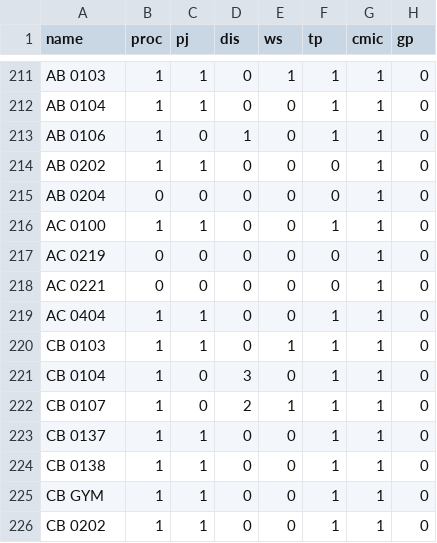
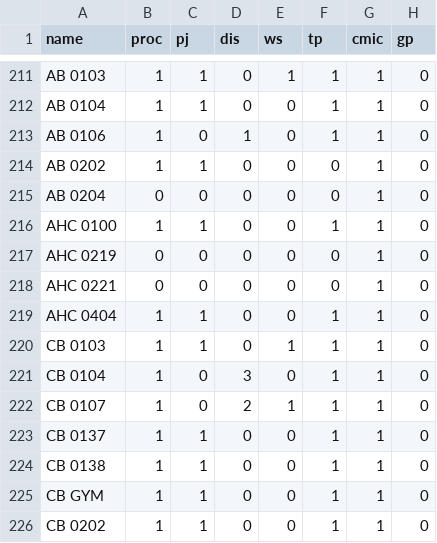
Before and after one commit to UWIT-CTS-Software/bronson_online, a CSV file: data/campus.csv, drawn as a sheet; only a part is shown, gaps mark what is left out.

```diff
--- a/data/campus.csv
+++ b/data/campus.csv
@@ -215,6 +215,6 @@ AB 0202,1,1,0,0,0,1,0
 AB 0204,0,0,0,0,0,1,0
-AC 0100,1,1,0,0,1,1,0
-AC 0219,0,0,0,0,0,1,0
-AC 0221,0,0,0,0,0,1,0
-AC 0404,1,1,0,0,1,1,0
+AHC 0100,1,1,0,0,1,1,0
+AHC 0219,0,0,0,0,0,1,0
+AHC 0221,0,0,0,0,0,1,0
+AHC 0404,1,1,0,0,1,1,0
 CB 0103,1,1,0,1,1,1,0
```
Also changed, not shown: 4 other files.
